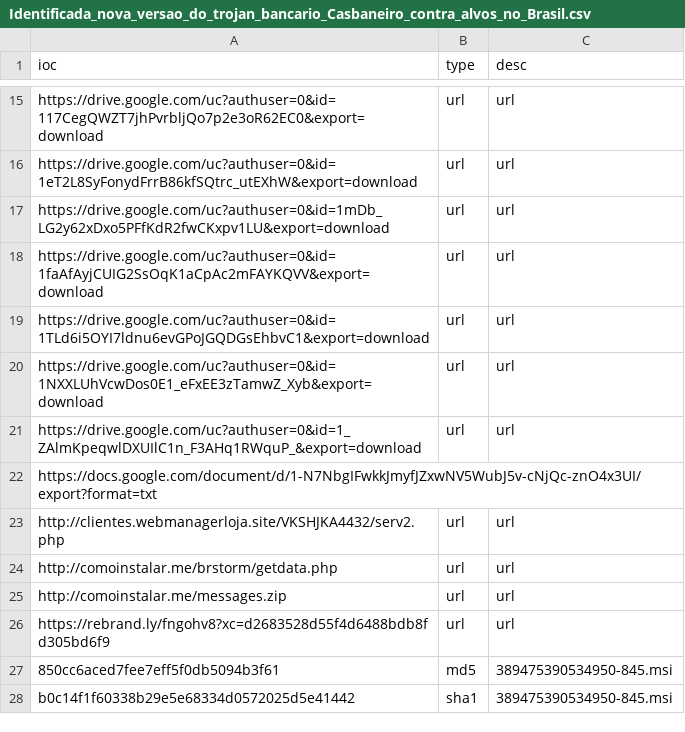
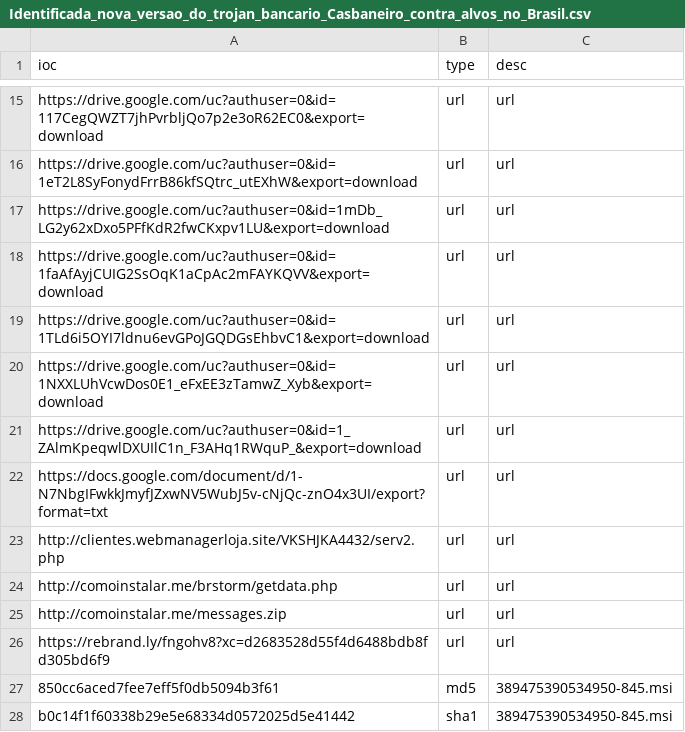
Before and after one commit to tempestsecurity/threat-intel, a CSV file: iocs/Identificada_nova_versao_do_trojan_bancario_Casbaneiro_contra_alvos_no_Brasil.csv, drawn as a sheet; only a part is shown, gaps mark what is left out.

Commit message:
SituationReport#236 - Identificada nova versão do trojan bancário Casbaneiro contra alvos no Brasil

```diff
--- a/iocs/Identificada_nova_versao_do_trojan_bancario_Casbaneiro_contra_alvos_no_Brasil.csv
+++ b/iocs/Identificada_nova_versao_do_trojan_bancario_Casbaneiro_contra_alvos_no_Brasil.csv
@@ -21,3 +21,3 @@ https://drive.google.com/uc?authuser=0&id=1NXXLUhVcwDos0E1_eFxEE3zTamwZ_Xyb&expo
 https://drive.google.com/uc?authuser=0&id=1_ZAlmKpeqwlDXUIlC1n_F3AHq1RWquP_&export=download,url,url
-https://docs.google.com/document/d/1-N7NbgIFwkkJmyfJZxwNV5WubJ5v-cNjQc-znO4x3UI/export?format=txt
+https://docs.google.com/document/d/1-N7NbgIFwkkJmyfJZxwNV5WubJ5v-cNjQc-znO4x3UI/export?format=txt,url,url
 http://clientes.webmanagerloja.site/VKSHJKA4432/serv2.php,url,url
```
